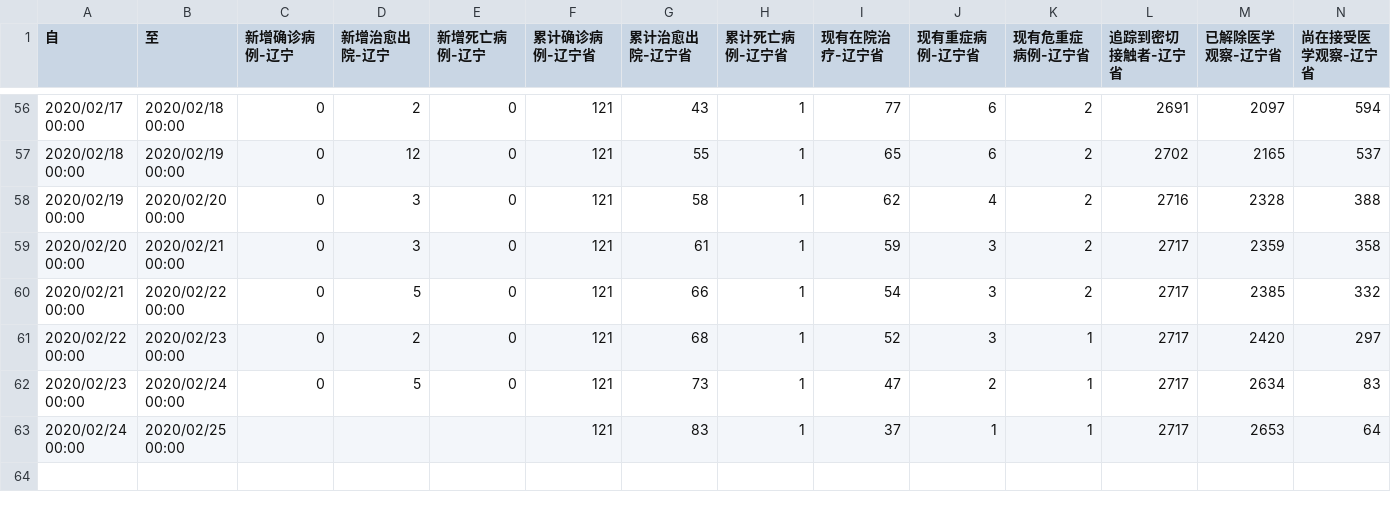
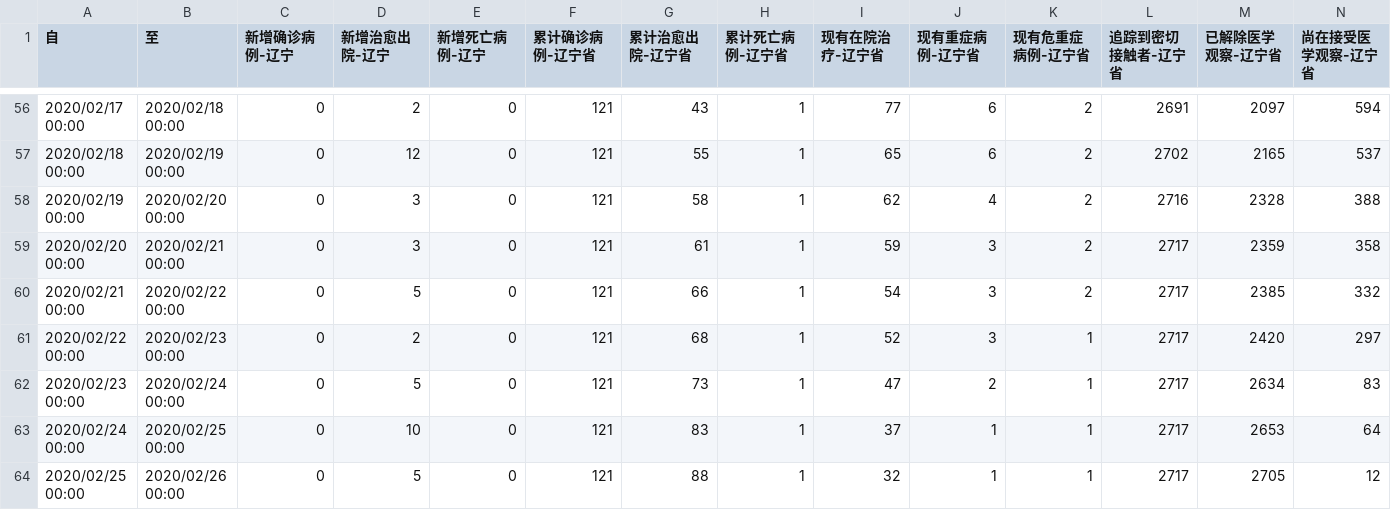
Before and after one commit to nks5117/COVID-19-data, a CSV file: data-liaoning.csv, drawn as a sheet; only a part is shown, gaps mark what is left out; rows hold the shown columns only; the diff names each change by its address in the sheet, - before the commit and + after, or states it on an @@ line.

```diff
--- a/data-liaoning.csv
+++ b/data-liaoning.csv
-C63 (新增确诊病例-辽宁): (empty)
+C63 (新增确诊病例-辽宁): 0
-D63 (新增治愈出院-辽宁): (empty)
+D63 (新增治愈出院-辽宁): 10
-E63 (新增死亡病例-辽宁): (empty)
+E63 (新增死亡病例-辽宁): 0
+row 64: 2020/02/25 00:00 | 2020/02/26 00:00 | 0 | 5 | 0 | 121 | 88 | 1 | 32 | 1 | 1 | 2717 | 2705 | 12
```
Also changed, not shown: data-hubei.csv, data-nhc.csv, 7 other files.
